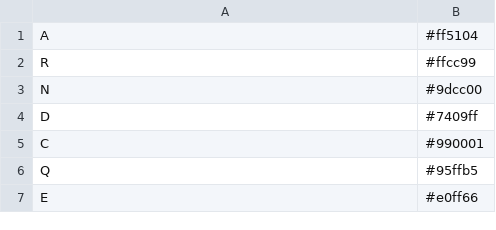
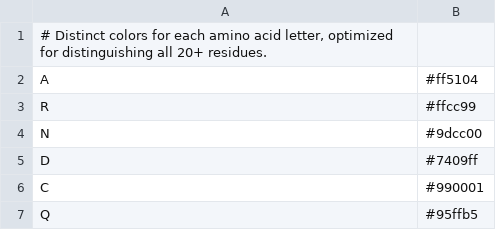
Before and after one commit to degnbol/seqcol, a TSV file: data/colorschemes/letter_aa.tsv, drawn as a sheet; only a part is shown; the shorter side is filled out with more unchanged rows.

```diff
--- a/data/colorschemes/letter_aa.tsv
+++ b/data/colorschemes/letter_aa.tsv
@@ -1 +1,2 @@
+# Distinct colors for each amino acid letter, optimized for distinguishing all 20+ residues.
 A	#ff5104
```
Also changed, not shown: data/colorschemes/chemistry_aa.tsv, data/colorschemes/clustal_aa.tsv, 21 other files.
